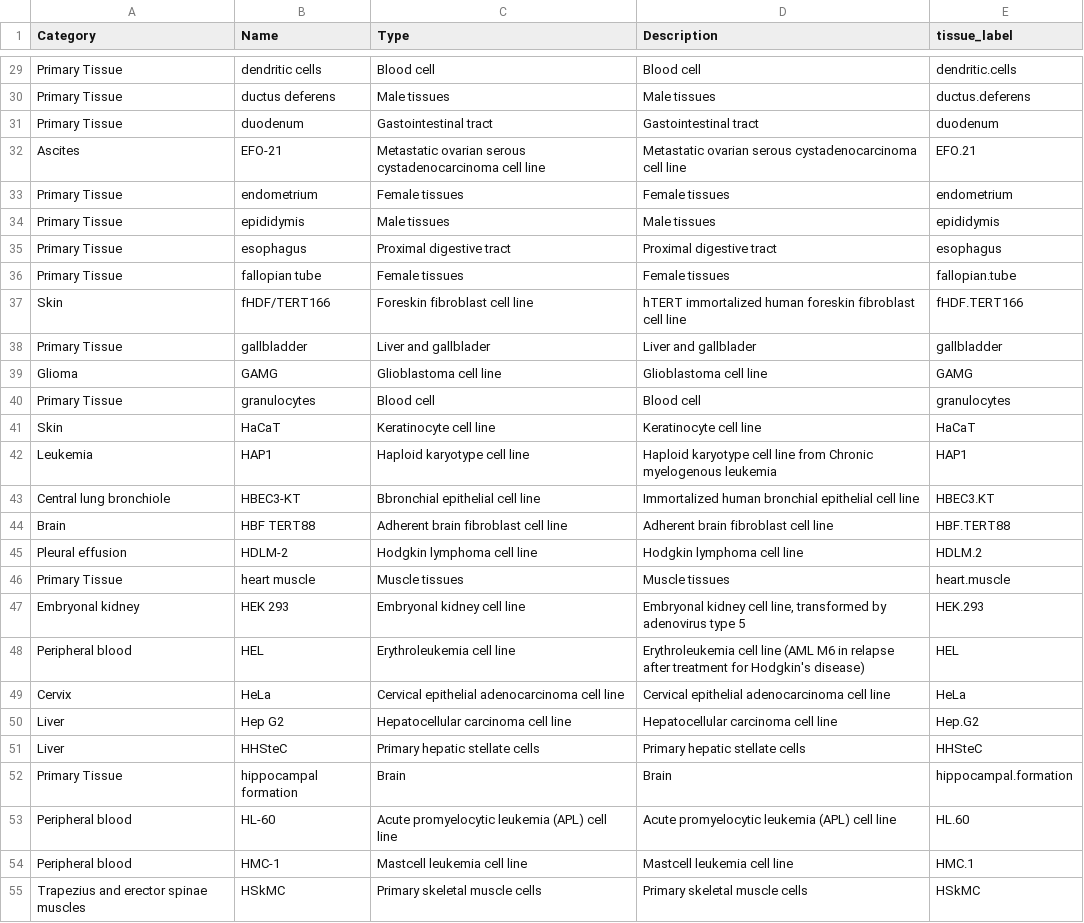
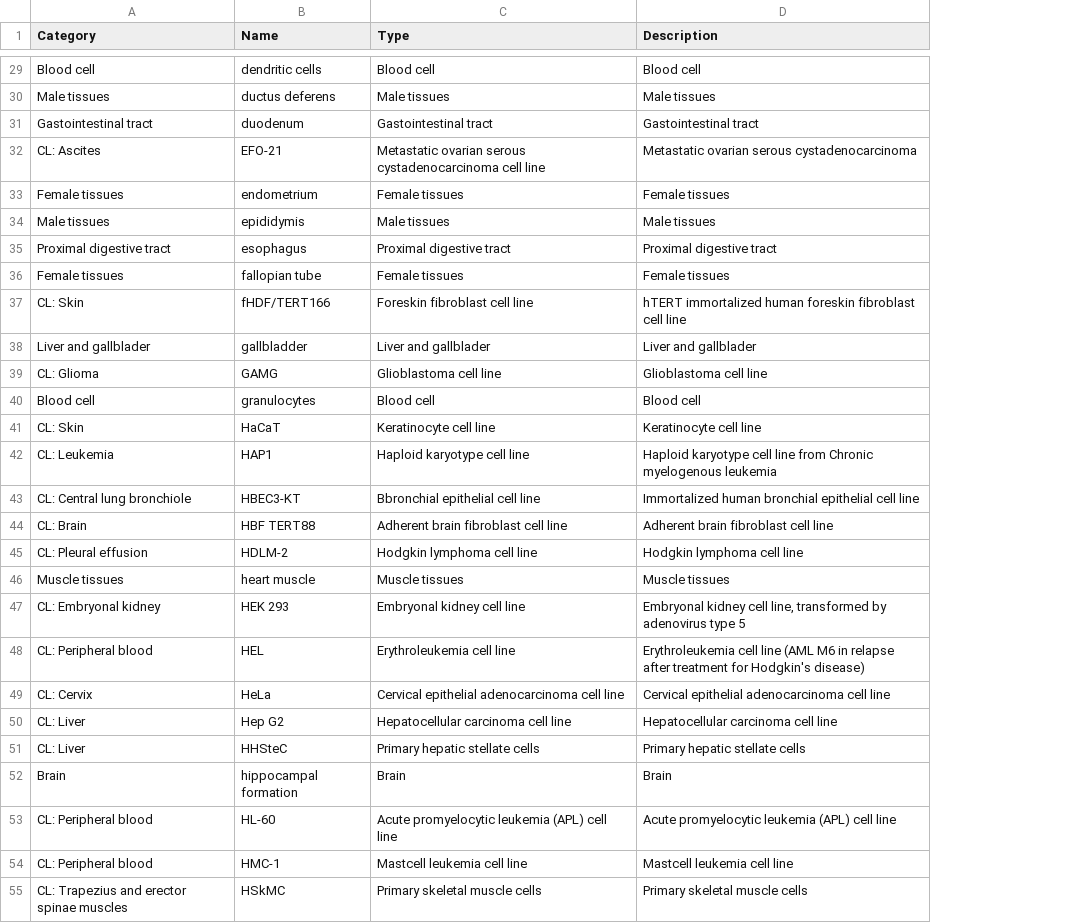
Before and after one commit to kircherlab/cfDNA, a TSV file: resources/protein_atlas/labels_Extended.tsv, drawn as a sheet; only a part is shown, gaps mark what is left out; removed rows and columns are numbered as before the commit, all else as after; the diff covers the shown part only; the diff names each change by its address in the sheet, - before the commit and + after, or states it on an @@ line.

Commit message:
updated descriptions

```diff
--- a/resources/protein_atlas/labels_Extended.tsv
+++ b/resources/protein_atlas/labels_Extended.tsv
-column E (tissue_label), rows 29-55: dendritic.cells | ductus.deferens | duodenum | EFO.21 | endometrium | epididymis | esophagus | fallopian.tube | fHDF.TERT166 | gallbladder | GAMG | granulocytes | HaCaT | HAP1 | HBEC3.KT | HBF.TERT88 | HDLM.2 | heart.muscle | HEK.293 | HEL | HeLa | Hep.G2 | HHSteC | hippocampal.formation | HL.60 | HMC.1 | HSkMC
-A29 (Category): Primary Tissue
+A29 (Category): Blood cell
-A30 (Category): Primary Tissue
+A30 (Category): Male tissues
-A31 (Category): Primary Tissue
+A31 (Category): Gastointestinal tract
-A32 (Category): Ascites
+A32 (Category): CL: Ascites
-D32 (Description): …serous cystadenocarcinoma cell line
+D32 (Description): …serous cystadenocarcinoma
-A33 (Category): Primary Tissue
+A33 (Category): Female tissues
-A34 (Category): Primary Tissue
+A34 (Category): Male tissues
-A35 (Category): Primary Tissue
+A35 (Category): Proximal digestive tract
-A36 (Category): Primary Tissue
+A36 (Category): Female tissues
-A37 (Category): Skin
+A37 (Category): CL: Skin
-A38 (Category): Primary Tissue
+A38 (Category): Liver and gallblader
-A39 (Category): Glioma
+A39 (Category): CL: Glioma
-A40 (Category): Primary Tissue
+A40 (Category): Blood cell
-A41 (Category): Skin
+A41 (Category): CL: Skin
-A42 (Category): Leukemia
+A42 (Category): CL: Leukemia
-A43 (Category): Central lung bronchiole
+A43 (Category): CL: Central lung bronchiole
-A44 (Category): Brain
+A44 (Category): CL: Brain
-A45 (Category): Pleural effusion
+A45 (Category): CL: Pleural effusion
-A46 (Category): Primary Tissue
+A46 (Category): Muscle tissues
-A47 (Category): Embryonal kidney
+A47 (Category): CL: Embryonal kidney
-A48 (Category): Peripheral blood
+A48 (Category): CL: Peripheral blood
-A49 (Category): Cervix
+A49 (Category): CL: Cervix
-A50:A51 (Category): Liver
+A50:A51 (Category): CL: Liver
-A52 (Category): Primary Tissue
+A52 (Category): Brain
-A53:A54 (Category): Peripheral blood
+A53:A54 (Category): CL: Peripheral blood
-A55 (Category): Trapezius and erector spinae muscles
+A55 (Category): CL: Trapezius and erector spinae muscles
```
Also changed, not shown: 2 added rows, 2 removed rows and 104 edited cells elsewhere in this file, resources/protein_atlas/labels_Tissue.tsv.
